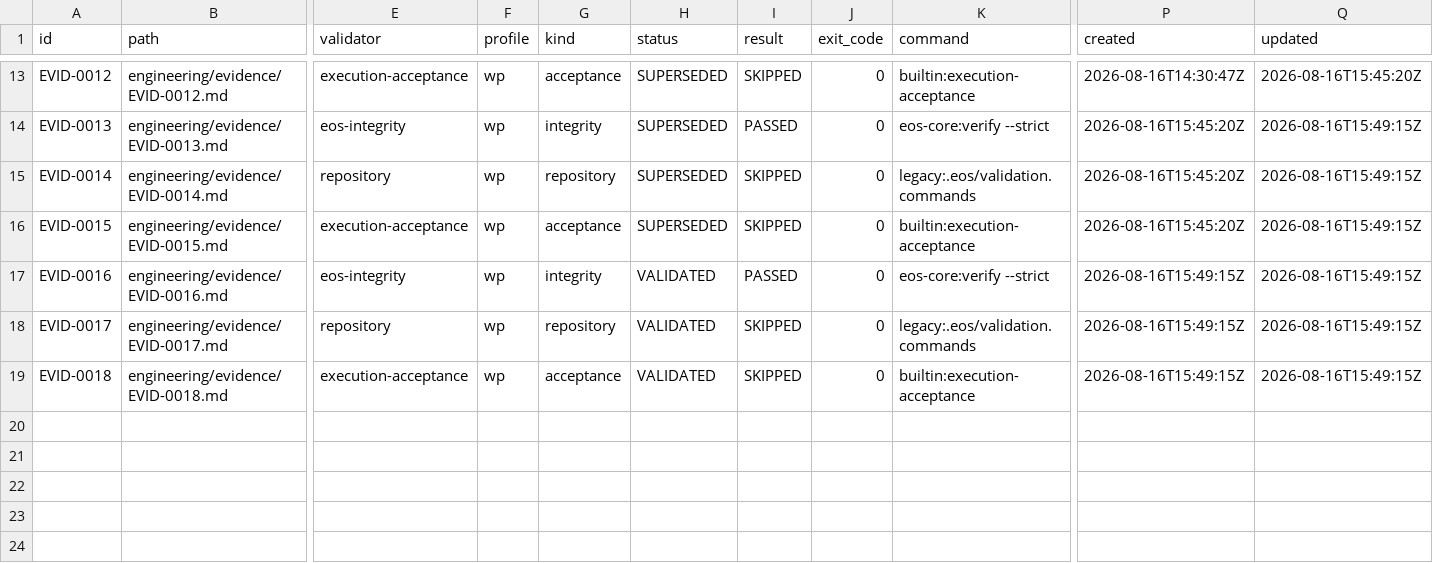
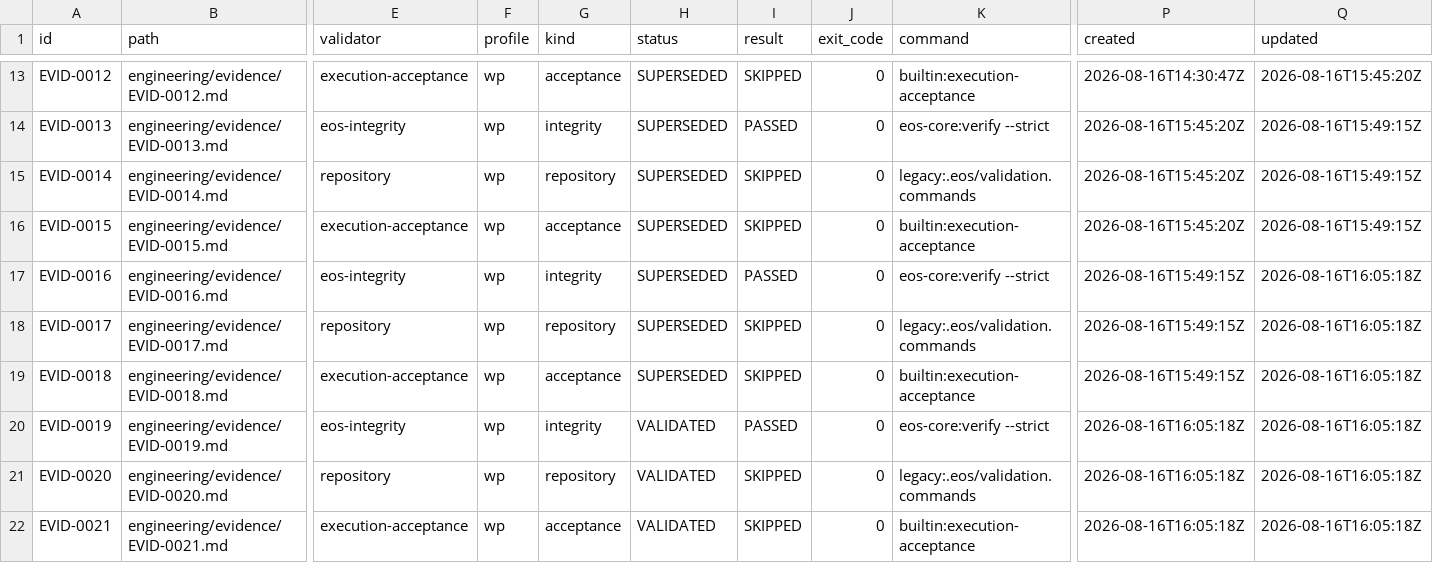
Before and after one commit to monad-framework/monad, a TSV file: .eos/evidence.tsv, drawn as a sheet; only a part is shown, gaps mark what is left out; rows hold the shown columns only; the diff names each change by its address in the sheet, - before the commit and + after, or states it on an @@ line.

Commit message:
chore(eosv): refresh evidence for WP-MVP-0002 implementation

```diff
--- a/.eos/evidence.tsv
+++ b/.eos/evidence.tsv
-H17:H19 (status): VALIDATED
+H17:H19 (status): SUPERSEDED
-Q17:Q19 (updated): 2026-08-16T15:49:15Z
+Q17:Q19 (updated): 2026-08-16T16:05:18Z
+row 20: EVID-0019 | engineering/evidence/EVID-0019.md | eos-integrity | wp | integrity | VALIDATED | PASSED | 0 | eos-core:verify --strict | 2026-08-16T16:05:18Z | 2026-08-16T16:05:18Z
+row 21: EVID-0020 | engineering/evidence/EVID-0020.md | repository | wp | repository | VALIDATED | SKIPPED | 0 | legacy:.eos/validation.commands | 2026-08-16T16:05:18Z | 2026-08-16T16:05:18Z
+row 22: EVID-0021 | engineering/evidence/EVID-0021.md | execution-acceptance | wp | acceptance | VALIDATED | SKIPPED | 0 | builtin:execution-acceptance | 2026-08-16T16:05:18Z | 2026-08-16T16:05:18Z
```
Also changed, not shown: .eos/artifacts.tsv, .eos/trace-edges.tsv, 30 other files.
